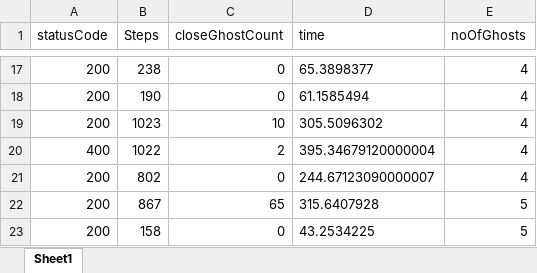
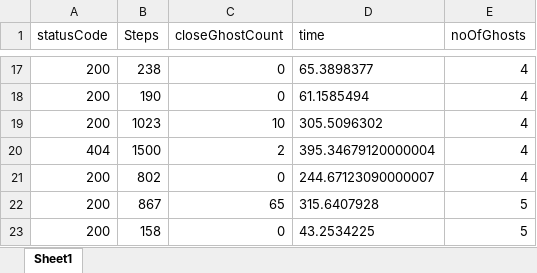
Before and after one commit to Sanskar72/GhostMaze, an Excel workbook: Agent3.xlsx, sheet Sheet1, drawn as a sheet; only a part is shown, gaps mark what is left out; values as stored, in another font and other column widths than the file's, no borders; the diff covers the shown part only; the diff names each change by its address in the sheet, - before the commit and + after, or states it on an @@ line.

```diff
--- a/Agent3.xlsx (sheet Sheet1)
+++ b/Agent3.xlsx (sheet Sheet1)
-A20 (statusCode): 400
+A20 (statusCode): 404
-B20 (Steps): 1022
+B20 (Steps): 1500
```
Also changed, not shown: 80 added rows elsewhere in this sheet, Agent2.xlsx, 3 other files.
